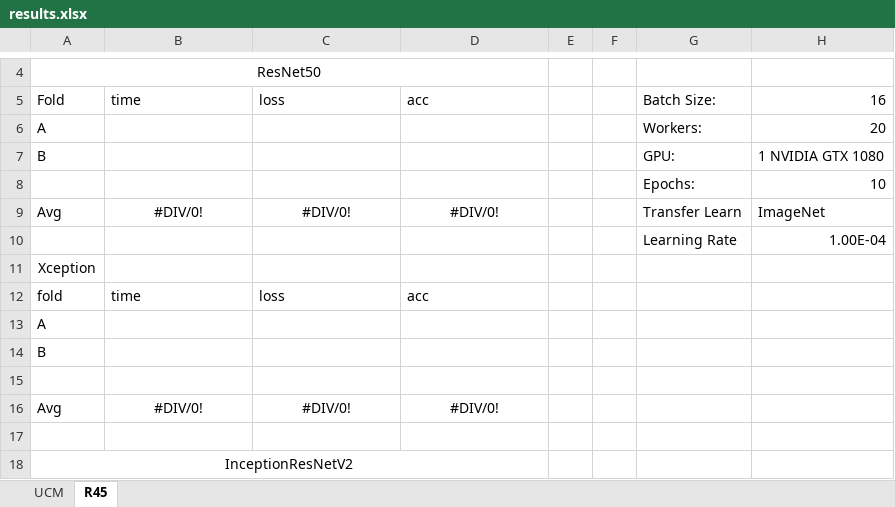
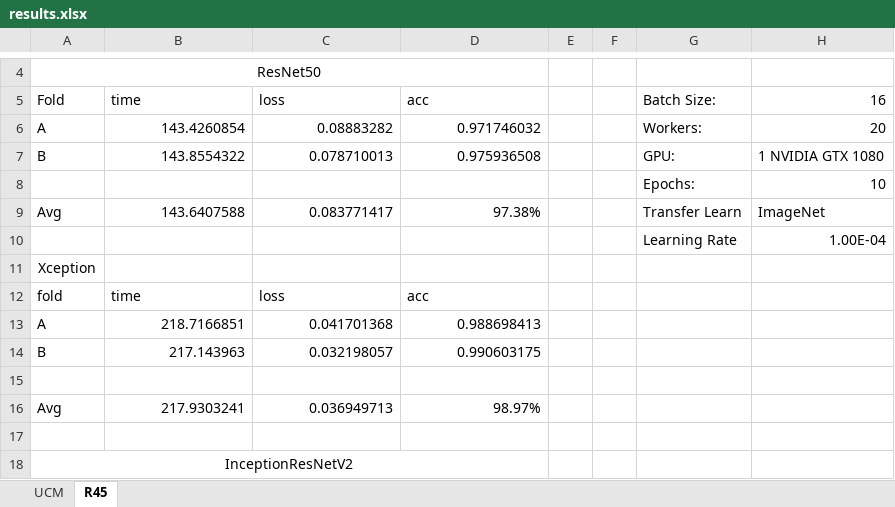
Before and after one commit to jalexhurt/DNN-RS, an Excel workbook: results.xlsx, sheet R45, drawn as a sheet; only a part is shown, gaps mark what is left out; values as stored, in another font and other column widths than the file's, no borders; removed rows and columns are numbered as before the commit, all else as after; the diff names each change by its address in the sheet, - before the commit and + after, or states it on an @@ line.

Commit message:
Use Image Folder and update results

```diff
--- a/results.xlsx (sheet R45)
+++ b/results.xlsx (sheet R45)
-B6: (empty)
+B6: 143.4260854
-C6: (empty)
+C6: 0.08883282
-D6: (empty)
+D6: 0.971746032
-B7: (empty)
+B7: 143.8554322
-C7: (empty)
+C7: 0.078710013
-D7: (empty)
+D7: 0.975936508
-B9: #DIV/0!
+B9: 143.6407588
-B9:D9 alignment: center
+B9:D9 alignment: right
-C9: #DIV/0!
+C9: 0.083771417
-D9: #DIV/0!
+D9: 97.38%
-row 13: A
-row 14: B
+row 13: A | 218.7166851 | 0.041701368 | 0.988698413
+row 14: B | 217.143963 | 0.032198057 | 0.990603175
-row 16: Avg | #DIV/0! | #DIV/0! | #DIV/0!
+row 16: Avg | 217.9303241 | 0.036949713 | 98.97%
```
Also changed, not shown: sheet UCM, 1 other file.
